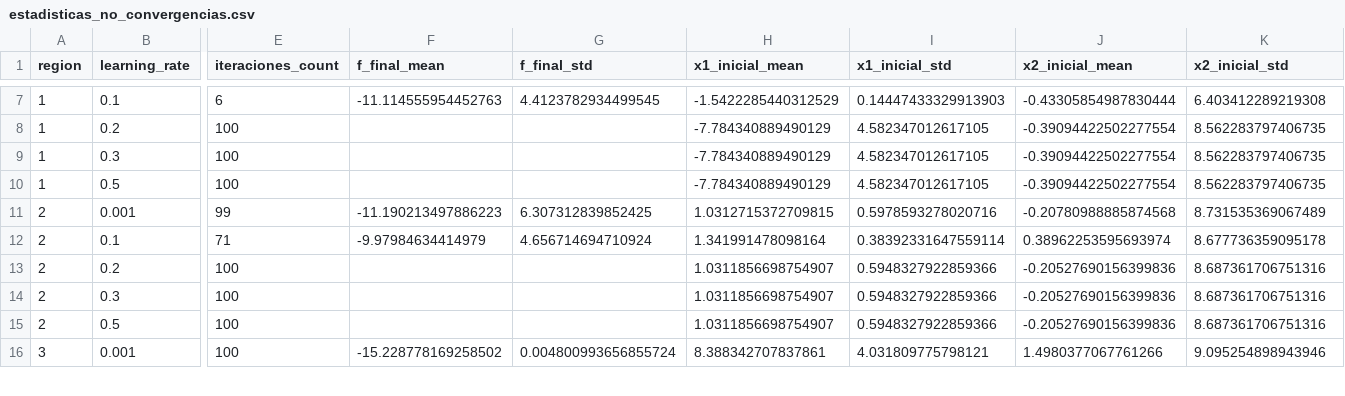
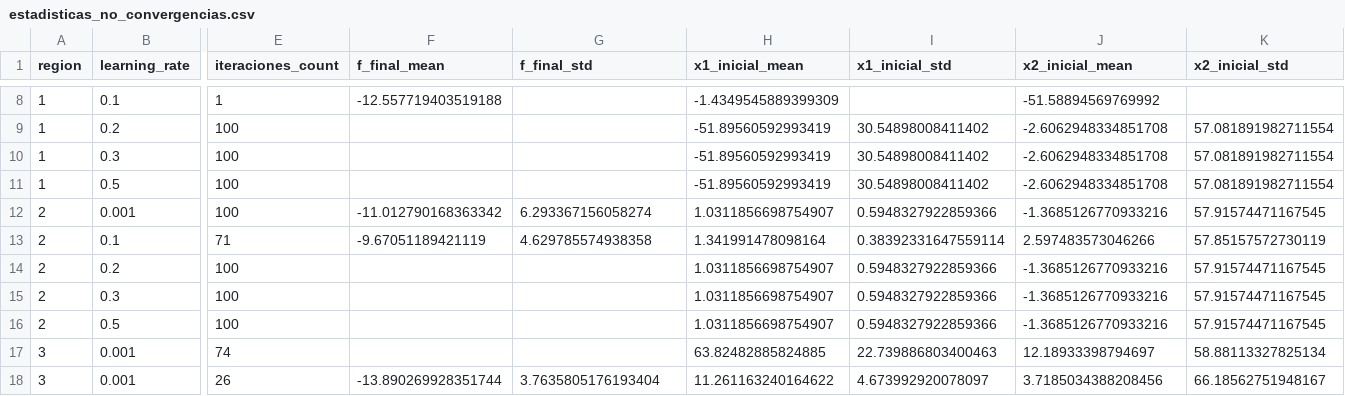
Before and after one commit to ChickenLittle02/Modelos_Optimizacion, a CSV file: estadisticas_no_convergencias.csv, drawn as a sheet; only a part is shown, gaps mark what is left out; addresses are those after the commit; rows hold the shown columns only; the diff covers the shown part only; the diff names each change by its address in the sheet, - before the commit and + after, or states it on an @@ line.

```diff
--- a/estadisticas_no_convergencias.csv
+++ b/estadisticas_no_convergencias.csv
-E8 (iteraciones_count): 6
+E8 (iteraciones_count): 1
-F8 (f_final_mean): -11.114555954452763
+F8 (f_final_mean): -12.557719403519188
-G8 (f_final_std): 4.4123782934499545
+G8 (f_final_std): (empty)
-H8 (x1_inicial_mean): -1.5422285440312529
+H8 (x1_inicial_mean): -1.4349545889399309
-I8 (x1_inicial_std): 0.14447433329913903
+I8 (x1_inicial_std): (empty)
-J8 (x2_inicial_mean): -0.43305854987830444
+J8 (x2_inicial_mean): -51.58894569769992
-K8 (x2_inicial_std): 6.403412289219308
+K8 (x2_inicial_std): (empty)
-H9:H11 (x1_inicial_mean): -7.784340889490129
+H9:H11 (x1_inicial_mean): -51.89560592993419
-I9:I11 (x1_inicial_std): 4.582347012617105
+I9:I11 (x1_inicial_std): 30.54898008411402
-J9:J11 (x2_inicial_mean): -0.39094422502277554
+J9:J11 (x2_inicial_mean): -2.6062948334851708
-K9:K11 (x2_inicial_std): 8.562283797406735
+K9:K11 (x2_inicial_std): 57.081891982711554
-E12 (iteraciones_count): 99
+E12 (iteraciones_count): 100
-F12 (f_final_mean): -11.190213497886223
+F12 (f_final_mean): -11.012790168363342
-G12 (f_final_std): 6.307312839852425
+G12 (f_final_std): 6.293367156058274
-H12 (x1_inicial_mean): 1.0312715372709815
+H12 (x1_inicial_mean): 1.0311856698754907
-I12 (x1_inicial_std): 0.5978593278020716
+I12 (x1_inicial_std): 0.5948327922859366
-J12 (x2_inicial_mean): -0.20780988885874568
+J12 (x2_inicial_mean): -1.3685126770933216
-K12 (x2_inicial_std): 8.731535369067489
+K12 (x2_inicial_std): 57.91574471167545
-F13 (f_final_mean): -9.97984634414979
+F13 (f_final_mean): -9.67051189421119
-G13 (f_final_std): 4.656714694710924
+G13 (f_final_std): 4.629785574938358
-J13 (x2_inicial_mean): 0.38962253595693974
+J13 (x2_inicial_mean): 2.597483573046266
-K13 (x2_inicial_std): 8.677736359095178
+K13 (x2_inicial_std): 57.85157572730119
-J14:J16 (x2_inicial_mean): -0.20527690156399836
+J14:J16 (x2_inicial_mean): -1.3685126770933216
-K14:K16 (x2_inicial_std): 8.687361706751316
+K14:K16 (x2_inicial_std): 57.91574471167545
+row 17: 3 | 0.001 | 74 |  |  | 63.82482885824885 | 22.739886803400463 | 12.18933398794697 | 58.88113327825134
-E18 (iteraciones_count): 100
+E18 (iteraciones_count): 26
-F18 (f_final_mean): -15.228778169258502
+F18 (f_final_mean): -13.890269928351744
-G18 (f_final_std): 0.004800993656855724
+G18 (f_final_std): 3.7635805176193404
-H18 (x1_inicial_mean): 8.388342707837861
+H18 (x1_inicial_mean): 11.261163240164622
-I18 (x1_inicial_std): 4.031809775798121
+I18 (x1_inicial_std): 4.673992920078097
-J18 (x2_inicial_mean): 1.4980377067761266
+J18 (x2_inicial_mean): 3.7185034388208456
-K18 (x2_inicial_std): 9.095254898943946
+K18 (x2_inicial_std): 66.18562751948167
```
Also changed, not shown: 1 added row and 66 edited cells elsewhere in this file, analisis_general.csv, estadisticas_armijo.csv, 11 other files.
